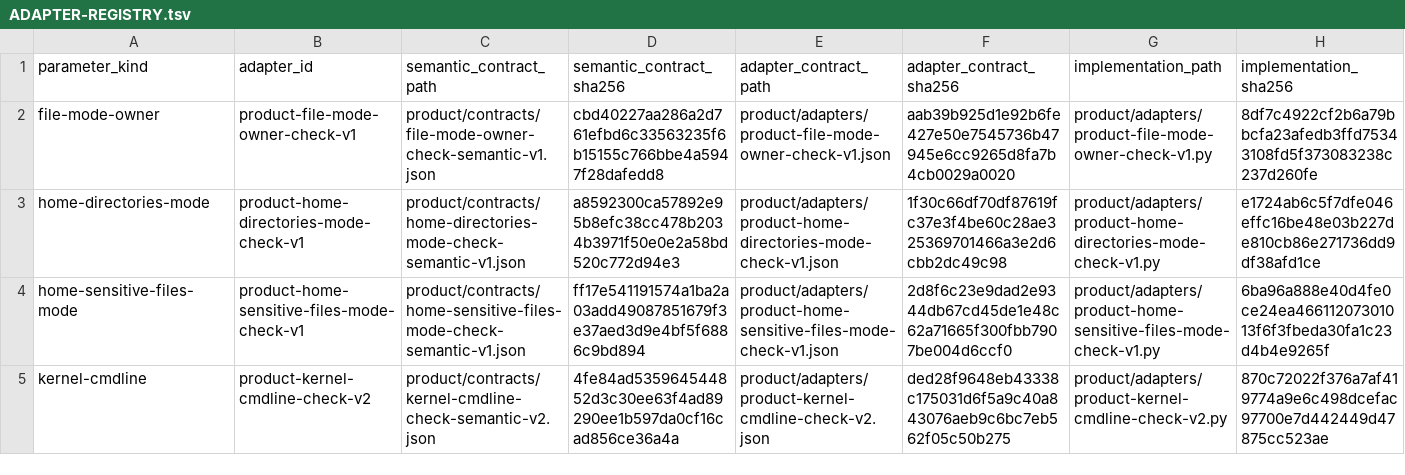
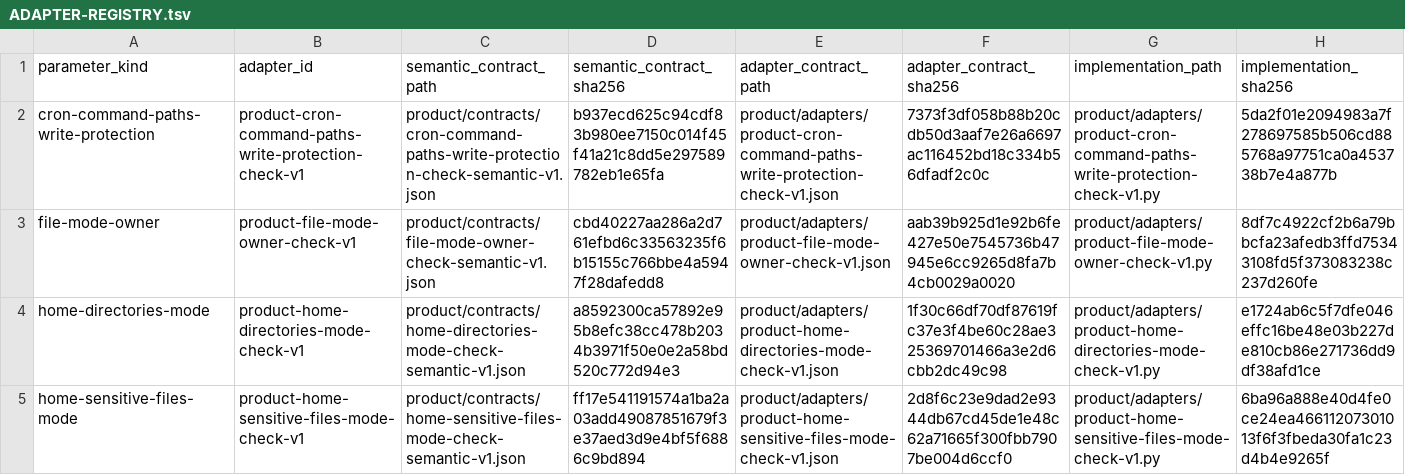
Before and after one commit to rasav65/SecureLinux-Policy, a TSV file: product/ADAPTER-REGISTRY.tsv, drawn as a sheet; only a part is shown; the shorter side is filled out with more unchanged rows; the diff names each change by its address in the sheet, - before the commit and + after, or states it on an @@ line.

```diff
--- a/product/ADAPTER-REGISTRY.tsv
+++ b/product/ADAPTER-REGISTRY.tsv
+row 2: cron-command-paths-write-protection | product-cron-command-paths-write-protection-check-v1 | product/contracts/cron-command-paths-write-protection-check-semantic-v1.json | b937ecd625c94cdf83b980ee7150c014f45f41a21c8dd5e297589782eb1e65fa | product/adapters/product-cron-command-paths-write-protection-check-v1.json | 7373f3df058b88b20cdb50d3aaf7e26a6697ac116452bd18c334b56dfadf2c0c | product/adapters/product-cron-command-paths-write-protection-check-v1.py | 5da2f01e2094983a7f278697585b506cd885768a97751ca0a453738b7e4a877b
```
Also changed, not shown: controls/fstec-core/linux-2022/CONTROL-MANIFEST.tsv, index/source-v4/CLOSURE-CONTRACT.tsv, 30 other files.
